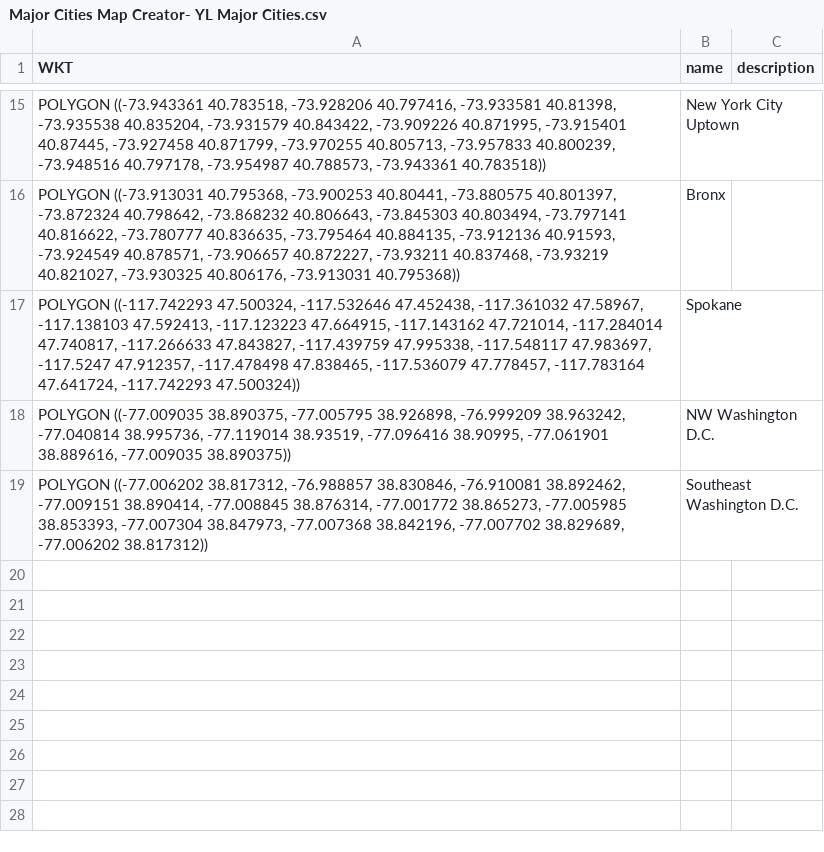
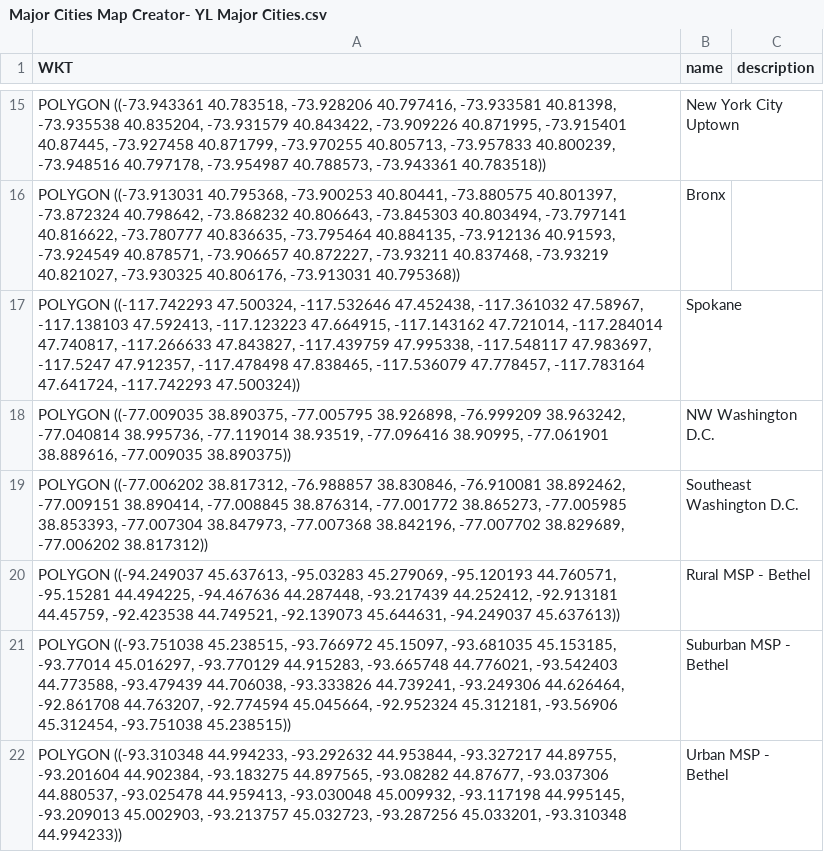
Before and after one commit to adewberry/geostuff, a CSV file: Major Cities Map Creator- YL Major Cities.csv, drawn as a sheet; only a part is shown, gaps mark what is left out.

Commit message:
Add files via upload

```diff
--- a/Major Cities Map Creator- YL Major Cities.csv
+++ b/Major Cities Map Creator- YL Major Cities.csv
@@ -19 +19,4 @@ WKT,name,description
 "POLYGON ((-77.006202 38.817312, -76.988857 38.830846, -76.910081 38.892462, -77.009151 38.890414, -77.008845 38.876314, -77.001772 38.865273, -77.005985 38.853393, -77.007304 38.847973, -77.007368 38.842196, -77.007702 38.829689, -77.006202 38.817312))",Southeast Washington D.C.,
+"POLYGON ((-94.249037 45.637613, -95.03283 45.279069, -95.120193 44.760571, -95.15281 44.494225, -94.467636 44.287448, -93.217439 44.252412, -92.913181 44.45759, -92.423538 44.749521, -92.139073 45.644631, -94.249037 45.637613))",Rural MSP - Bethel,
+"POLYGON ((-93.751038 45.238515, -93.766972 45.15097, -93.681035 45.153185, -93.77014 45.016297, -93.770129 44.915283, -93.665748 44.776021, -93.542403 44.773588, -93.479439 44.706038, -93.333826 44.739241, -93.249306 44.626464, -92.861708 44.763207, -92.774594 45.045664, -92.952324 45.312181, -93.56906 45.312454, -93.751038 45.238515))",Suburban MSP - Bethel,
+"POLYGON ((-93.310348 44.994233, -93.292632 44.953844, -93.327217 44.89755, -93.201604 44.902384, -93.183275 44.897565, -93.08282 44.87677, -93.037306 44.880537, -93.025478 44.959413, -93.030048 45.009932, -93.117198 44.995145, -93.209013 45.002903, -93.213757 45.032723, -93.287256 45.033201, -93.310348 44.994233))",Urban MSP - Bethel,
```
